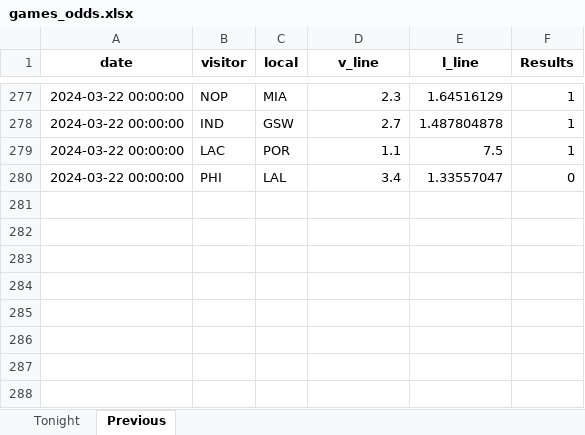
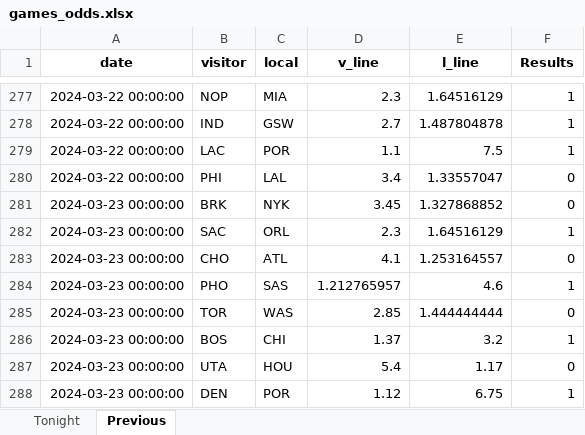
Before and after one commit to marioutiel/TFG, an Excel workbook: Predictions/games_odds.xlsx, sheet Previous, drawn as a sheet; only a part is shown, gaps mark what is left out; values as stored, in another font and other column widths than the file's, no borders; the diff names each change by its address in the sheet, - before the commit and + after, or states it on an @@ line.

```diff
--- a/Predictions/games_odds.xlsx (sheet Previous)
+++ b/Predictions/games_odds.xlsx (sheet Previous)
+row 281: 2024-03-23 00:00:00 | BRK | NYK | 3.45 | 1.327868852 | 0
+row 282: 2024-03-23 00:00:00 | SAC | ORL | 2.3 | 1.64516129 | 1
+row 283: 2024-03-23 00:00:00 | CHO | ATL | 4.1 | 1.253164557 | 0
+row 284: 2024-03-23 00:00:00 | PHO | SAS | 1.212765957 | 4.6 | 1
+row 285: 2024-03-23 00:00:00 | TOR | WAS | 2.85 | 1.444444444 | 0
+row 286: 2024-03-23 00:00:00 | BOS | CHI | 1.37 | 3.2 | 1
+row 287: 2024-03-23 00:00:00 | UTA | HOU | 5.4 | 1.17 | 0
+row 288: 2024-03-23 00:00:00 | DEN | POR | 1.12 | 6.75 | 1
```
Also changed, not shown: sheet Tonight, Predictions/ModelsHistory/FCNN.xlsx, Predictions/ModelsHistory/GB.xlsx, 44 other files.
